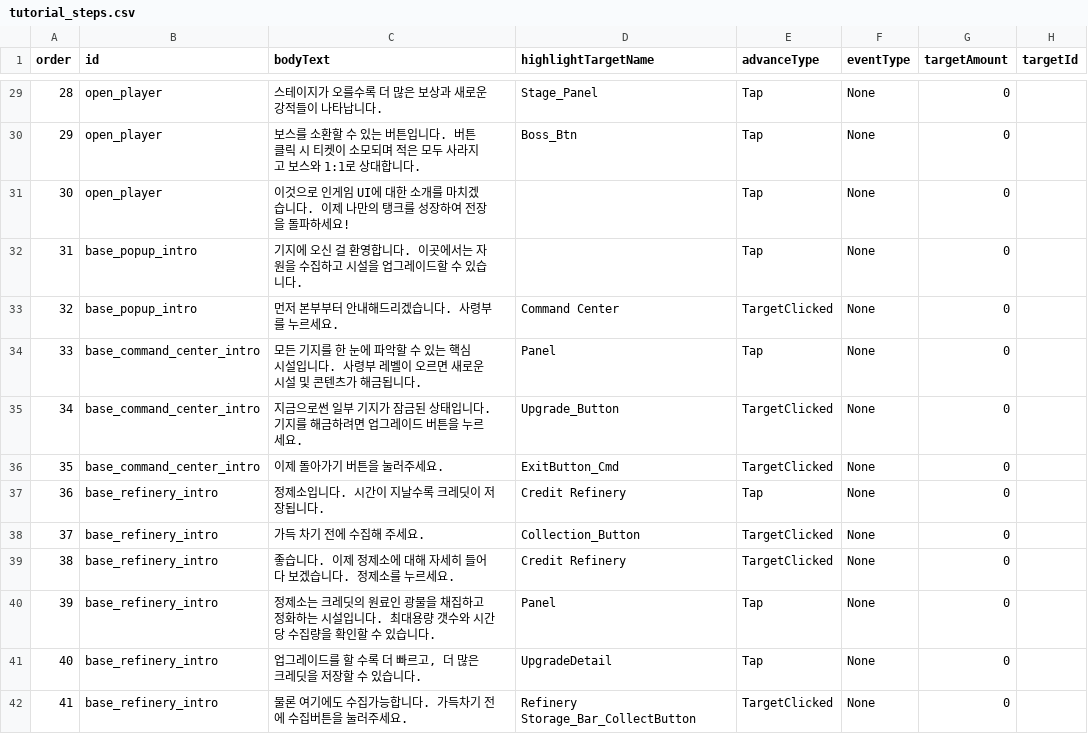
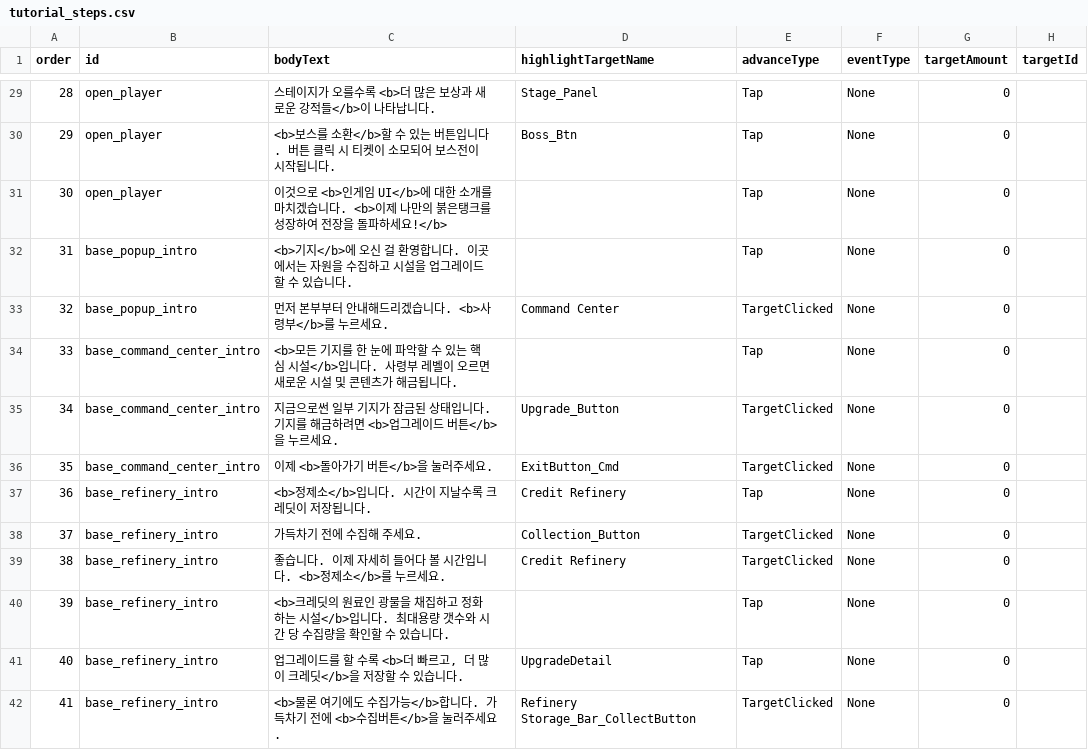
Before and after one commit to myth0629/CT03-RedBreacher-Portfolio, a CSV file: Assets/Resources/Tutorial/tutorial_steps.csv, drawn as a sheet; only a part is shown, gaps mark what is left out; the diff covers the shown part only.

```diff
--- a/Assets/Resources/Tutorial/tutorial_steps.csv
+++ b/Assets/Resources/Tutorial/tutorial_steps.csv
@@ -30,14 +30,14 @@ order,id,bodyText,highlightTargetName,advanceType,eventType,targetAmount,targetI
-28,open_player,스테이지가 오를수록 더 많은 보상과 새로운 강적들이 나타납니다.,Stage_Panel,Tap,None,0,
-29,open_player,보스를 소환할 수 있는 버튼입니다. 버튼 클릭 시 티켓이 소모되며 적은 모두 사라지고 보스와 1:1로 상대합니다.,Boss_Btn,Tap,None,0,
-30,open_player,이것으로 인게임 UI에 대한 소개를 마치겠습니다. 이제 나만의 탱크를 성장하여 전장을 돌파하세요!,,Tap,None,0,
-31,base_popup_intro,기지에 오신 걸 환영합니다. 이곳에서는 자원을 수집하고 시설을 업그레이드할 수 있습니다.,,Tap,None,0,
-32,base_popup_intro,먼저 본부부터 안내해드리겠습니다. 사령부를 누르세요.,Command Center,TargetClicked,None,0,
-33,base_command_center_intro,모든 기지를 한 눈에 파악할 수 있는 핵심 시설입니다. 사령부 레벨이 오르면 새로운 시설 및 콘텐츠가 해금됩니다.,Panel,Tap,None,0,
-34,base_command_center_intro,지금으로썬 일부 기지가 잠금된 상태입니다. 기지를 해금하려면 업그레이드 버튼을 누르세요.,Upgrade_Button,TargetClicked,None,0,
-35,base_command_center_intro,이제 돌아가기 버튼을 눌러주세요.,ExitButton_Cmd,TargetClicked,None,0,
-36,base_refinery_intro,정제소입니다. 시간이 지날수록 크레딧이 저장됩니다.,Credit Refinery,Tap,None,0,
-37,base_refinery_intro,가득 차기 전에 수집해 주세요.,Collection_Button,TargetClicked,None,0,
-38,base_refinery_intro,좋습니다. 이제 정제소에 대해 자세히 들어다 보겠습니다. 정제소를 누르세요.,Credit Refinery,TargetClicked,None,0,
-39,base_refinery_intro,정제소는 크레딧의 원료인 광물을 채집하고 정화하는 시설입니다. 최대용량 갯수와 시간 당 수집량을 확인할 수 있습니다.,Panel,Tap,None,0,
-40,base_refinery_intro,"업그레이드를 할 수록 더 빠르고, 더 많은 크레딧을 저장할 수 있습니다.",UpgradeDetail,Tap,None,0,
-41,base_refinery_intro,물론 여기에도 수집가능합니다. 가득차기 전에 수집버튼을 눌러주세요.,Refinery Storage_Bar_CollectButton,TargetClicked,None,0,
+28,open_player,스테이지가 오를수록 <b>더 많은 보상과 새로운 강적들</b>이 나타납니다.,Stage_Panel,Tap,None,0,
+29,open_player,"<b>보스를 소환</b>할 수 있는 버튼입니다. 버튼 클릭 시 티켓이 소모되어 보스전이 시작됩니다.",Boss_Btn,Tap,None,0,
+30,open_player,이것으로 <b>인게임 UI</b>에 대한 소개를 마치겠습니다. <b>이제 나만의 붉은탱크를 성장하여 전장을 돌파하세요!</b>,,Tap,None,0,
+31,base_popup_intro,<b>기지</b>에 오신 걸 환영합니다. 이곳에서는 자원을 수집하고 시설을 업그레이드할 수 있습니다.,,Tap,None,0,
+32,base_popup_intro,먼저 본부부터 안내해드리겠습니다. <b>사령부</b>를 누르세요.,Command Center,TargetClicked,None,0,
+33,base_command_center_intro,<b>모든 기지를 한 눈에 파악할 수 있는 핵심 시설</b>입니다. 사령부 레벨이 오르면 새로운 시설 및 콘텐츠가 해금됩니다.,,Tap,None,0,
+34,base_command_center_intro,지금으로썬 일부 기지가 잠금된 상태입니다. 기지를 해금하려면 <b>업그레이드 버튼</b>을 누르세요.,Upgrade_Button,TargetClicked,None,0,
+35,base_command_center_intro,이제 <b>돌아가기 버튼</b>을 눌러주세요.,ExitButton_Cmd,TargetClicked,None,0,
+36,base_refinery_intro,<b>정제소</b>입니다. 시간이 지날수록 크레딧이 저장됩니다.,Credit Refinery,Tap,None,0,
+37,base_refinery_intro,가득차기 전에 수집해 주세요.,Collection_Button,TargetClicked,None,0,
+38,base_refinery_intro,좋습니다. 이제 자세히 들어다 볼 시간입니다. <b>정제소</b>를 누르세요.,Credit Refinery,TargetClicked,None,0,
+39,base_refinery_intro,<b>크레딧의 원료인 광물을 채집하고 정화하는 시설</b>입니다. 최대용량 갯수와 시간 당 수집량을 확인할 수 있습니다.,,Tap,None,0,
+40,base_refinery_intro,"업그레이드를 할 수록 <b>더 빠르고, 더 많이 크레딧</b>을 저장할 수 있습니다.",UpgradeDetail,Tap,None,0,
+41,base_refinery_intro,<b>물론 여기에도 수집가능</b>합니다. 가득차기 전에 <b>수집버튼</b>을 눌러주세요.,Refinery Storage_Bar_CollectButton,TargetClicked,None,0,
```
Also changed, not shown: 84 edited cells elsewhere in this file, 2 other files.
